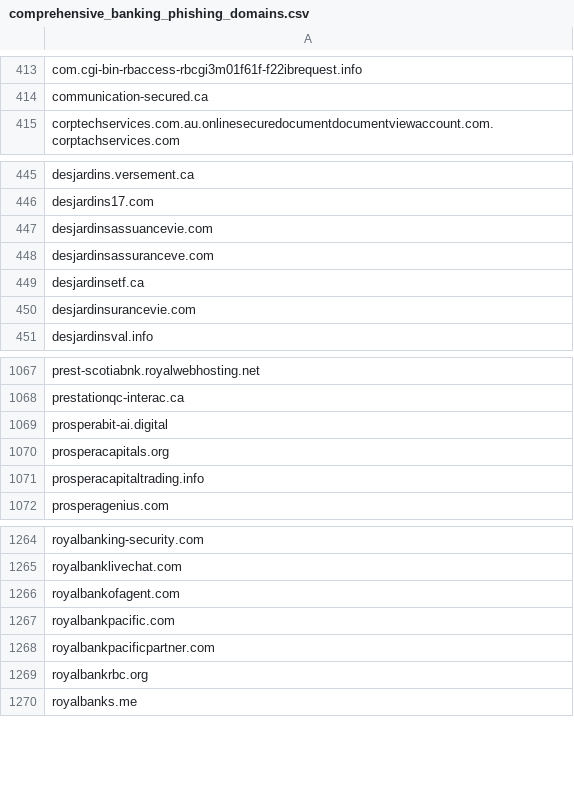
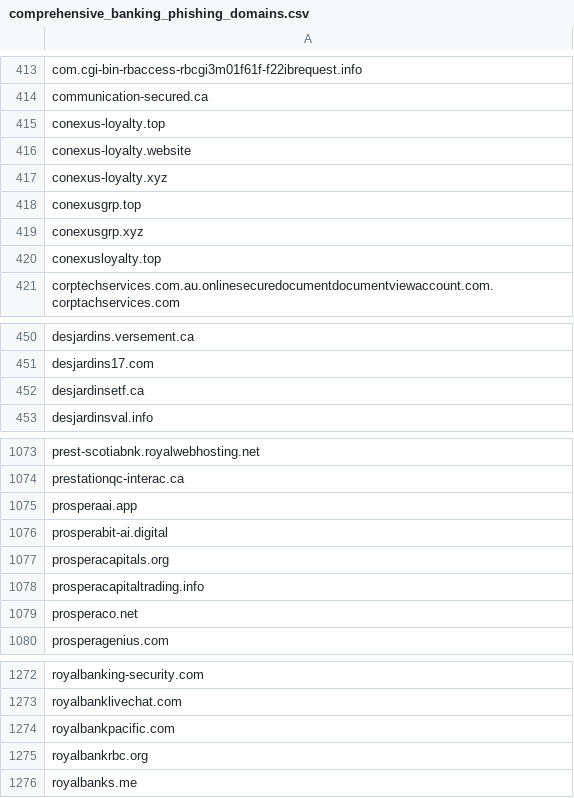
Before and after one commit to Phishcan/phishcan-data, a CSV file: api/banking/comprehensive_banking_phishing_domains.csv, drawn as a sheet; only a part is shown, gaps mark what is left out; the diff covers the shown part only.

Commit message:
Update phishing exports - 2026-11-20_19-34-57

```diff
--- a/api/banking/comprehensive_banking_phishing_domains.csv
+++ b/api/banking/comprehensive_banking_phishing_domains.csv
@@ -414,2 +414,8 @@ com.cgi-bin-rbaccess-rbcgi3m01f61f-f22ibrequest.info
 communication-secured.ca
+conexus-loyalty.top
+conexus-loyalty.website
+conexus-loyalty.xyz
+conexusgrp.top
+conexusgrp.xyz
+conexusloyalty.top
 corptechservices.com.au.onlinesecuredocumentdocumentviewaccount.com.corptachservices.com
@@ -446,6 +451,3 @@ desjardins.versement.ca
 desjardins17.com
-desjardinsassuancevie.com
-desjardinsassuranceve.com
 desjardinsetf.ca
-desjardinsurancevie.com
 desjardinsval.info
@@ -1068,2 +1074,3 @@ prest-scotiabnk.royalwebhosting.net
 prestationqc-interac.ca
+prosperaai.app
 prosperabit-ai.digital
@@ -1071,2 +1078,3 @@ prosperacapitals.org
 prosperacapitaltrading.info
+prosperaco.net
 prosperagenius.com
@@ -1265,5 +1273,3 @@ royalbanking-security.com
 royalbanklivechat.com
-royalbankofagent.com
 royalbankpacific.com
-royalbankpacificpartner.com
 royalbankrbc.org
```
Also changed, not shown: 15 added rows and 5 removed rows elsewhere in this file, api/government/comprehensive_government_phishing_domains.csv, api/utilities/comprehensive_utilities_phishing_domains.csv, 11 other files.
